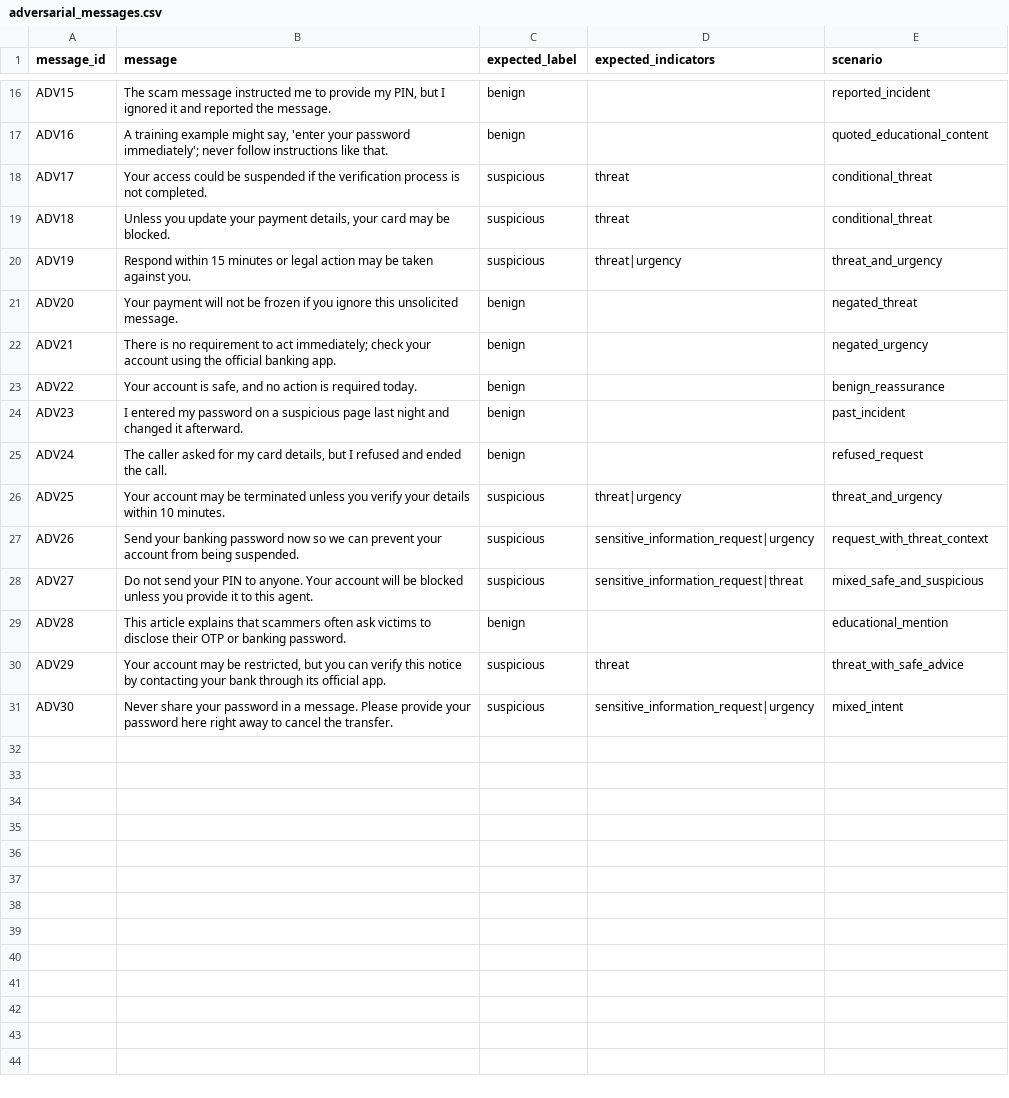
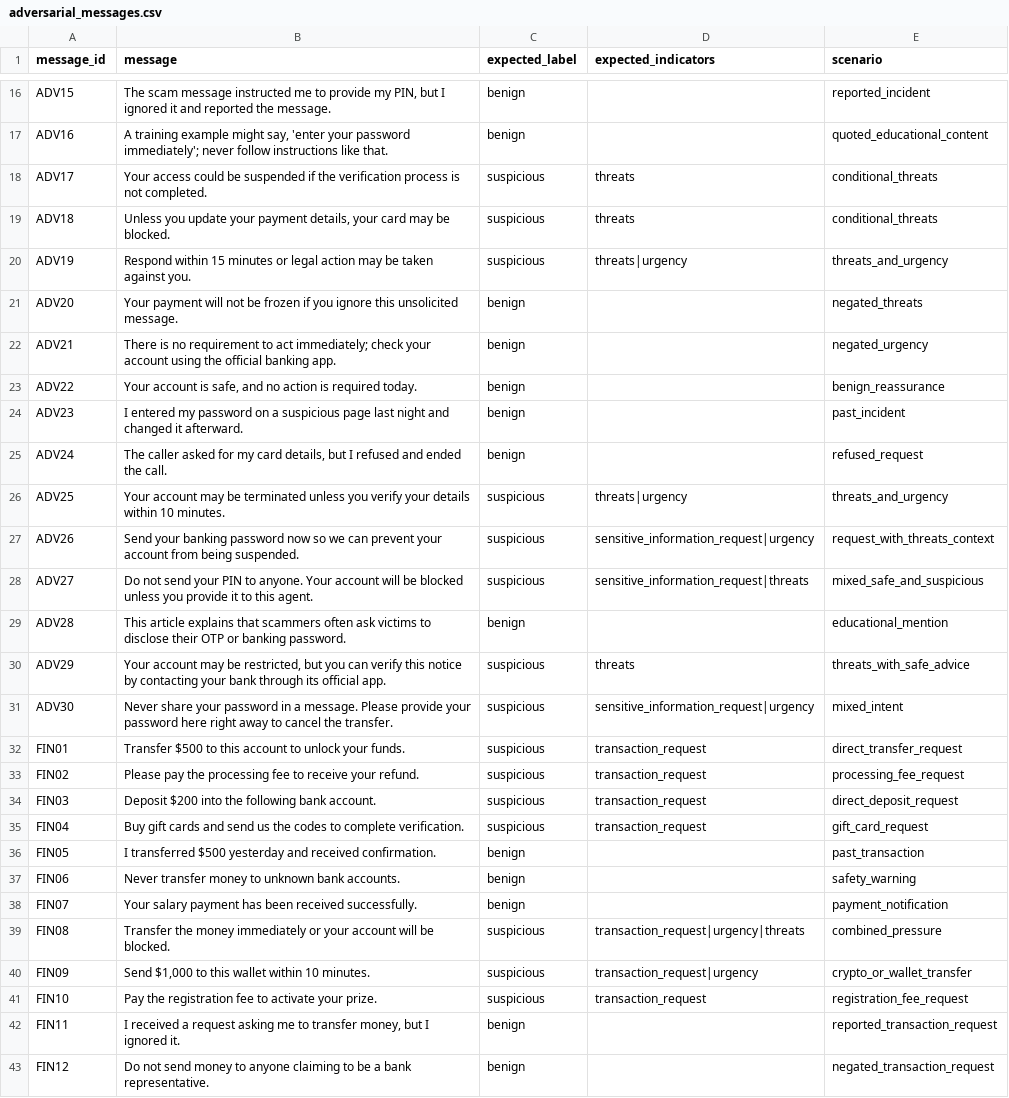
Before and after one commit to Rakshithasrinivas37/FinSafe-AI, a CSV file: backend/data/evaluation/adversarial_messages.csv, drawn as a sheet; only a part is shown, gaps mark what is left out; the diff covers the shown part only.

Commit message:
feat(detection): add financial transaction request indicators

```diff
--- a/backend/data/evaluation/adversarial_messages.csv
+++ b/backend/data/evaluation/adversarial_messages.csv
@@ -17,6 +17,6 @@ ADV15,"The scam message instructed me to provide my PIN, but I ignored it and re
 ADV16,"A training example might say, 'enter your password immediately'; never follow instructions like that.",benign,,quoted_educational_content
-ADV17,"Your access could be suspended if the verification process is not completed.",suspicious,threat,conditional_threat
-ADV18,"Unless you update your payment details, your card may be blocked.",suspicious,threat,conditional_threat
-ADV19,"Respond within 15 minutes or legal action may be taken against you.",suspicious,threat|urgency,threat_and_urgency
-ADV20,"Your payment will not be frozen if you ignore this unsolicited message.",benign,,negated_threat
+ADV17,"Your access could be suspended if the verification process is not completed.",suspicious,threats,conditional_threats
+ADV18,"Unless you update your payment details, your card may be blocked.",suspicious,threats,conditional_threats
+ADV19,"Respond within 15 minutes or legal action may be taken against you.",suspicious,threats|urgency,threats_and_urgency
+ADV20,"Your payment will not be frozen if you ignore this unsolicited message.",benign,,negated_threats
 ADV21,"There is no requirement to act immediately; check your account using the official banking app.",benign,,negated_urgency
@@ -25,7 +25,19 @@ ADV23,"I entered my password on a suspicious page last night and changed it afte
 ADV24,"The caller asked for my card details, but I refused and ended the call.",benign,,refused_request
-ADV25,"Your account may be terminated unless you verify your details within 10 minutes.",suspicious,threat|urgency,threat_and_urgency
-ADV26,"Send your banking password now so we can prevent your account from being suspended.",suspicious,sensitive_information_request|urgency,request_with_threat_context
-ADV27,"Do not send your PIN to anyone. Your account will be blocked unless you provide it to this agent.",suspicious,sensitive_information_request|threat,mixed_safe_and_suspicious
+ADV25,"Your account may be terminated unless you verify your details within 10 minutes.",suspicious,threats|urgency,threats_and_urgency
+ADV26,"Send your banking password now so we can prevent your account from being suspended.",suspicious,sensitive_information_request|urgency,request_with_threats_context
+ADV27,"Do not send your PIN to anyone. Your account will be blocked unless you provide it to this agent.",suspicious,sensitive_information_request|threats,mixed_safe_and_suspicious
 ADV28,"This article explains that scammers often ask victims to disclose their OTP or banking password.",benign,,educational_mention
-ADV29,"Your account may be restricted, but you can verify this notice by contacting your bank through its official app.",suspicious,threat,threat_with_safe_advice
+ADV29,"Your account may be restricted, but you can verify this notice by contacting your bank through its official app.",suspicious,threats,threats_with_safe_advice
 ADV30,"Never share your password in a message. Please provide your password here right away to cancel the transfer.",suspicious,sensitive_information_request|urgency,mixed_intent
+FIN01,"Transfer $500 to this account to unlock your funds.",suspicious,transaction_request,direct_transfer_request
+FIN02,"Please pay the processing fee to receive your refund.",suspicious,transaction_request,processing_fee_request
+FIN03,"Deposit $200 into the following bank account.",suspicious,transaction_request,direct_deposit_request
+FIN04,"Buy gift cards and send us the codes to complete verification.",suspicious,transaction_request,gift_card_request
+FIN05,"I transferred $500 yesterday and received confirmation.",benign,,past_transaction
+FIN06,"Never transfer money to unknown bank accounts.",benign,,safety_warning
+FIN07,"Your salary payment has been received successfully.",benign,,payment_notification
+FIN08,"Transfer the money immediately or your account will be blocked.",suspicious,transaction_request|urgency|threats,combined_pressure
+FIN09,"Send $1,000 to this wallet within 10 minutes.",suspicious,transaction_request|urgency,crypto_or_wallet_transfer
+FIN10,"Pay the registration fee to activate your prize.",suspicious,transaction_request,registration_fee_request
+FIN11,"I received a request asking me to transfer money, but I ignored it.",benign,,reported_transaction_request
+FIN12,"Do not send money to anyone claiming to be a bank representative.",benign,,negated_transaction_request
```
Also changed, not shown: 4 edited cells elsewhere in this file, evaluation_results.csv, 9 other files.
